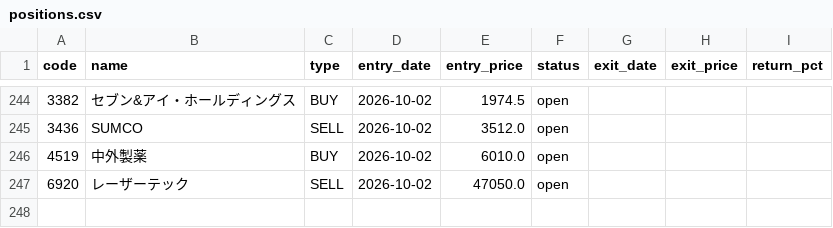
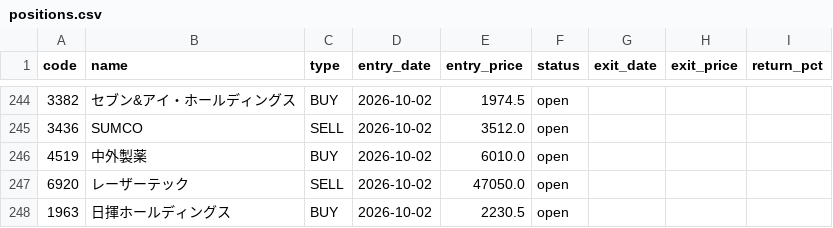
Before and after one commit to alohakozi-ux/nikkei-signal-app, a CSV file: positions.csv, drawn as a sheet; only a part is shown, gaps mark what is left out; the diff names each change by its address in the sheet, - before the commit and + after, or states it on an @@ line.

```diff
--- a/positions.csv
+++ b/positions.csv
+row 248: 1963 | 日揮ホールディングス | BUY | 2026-10-02 | 2230.5 | open
```
